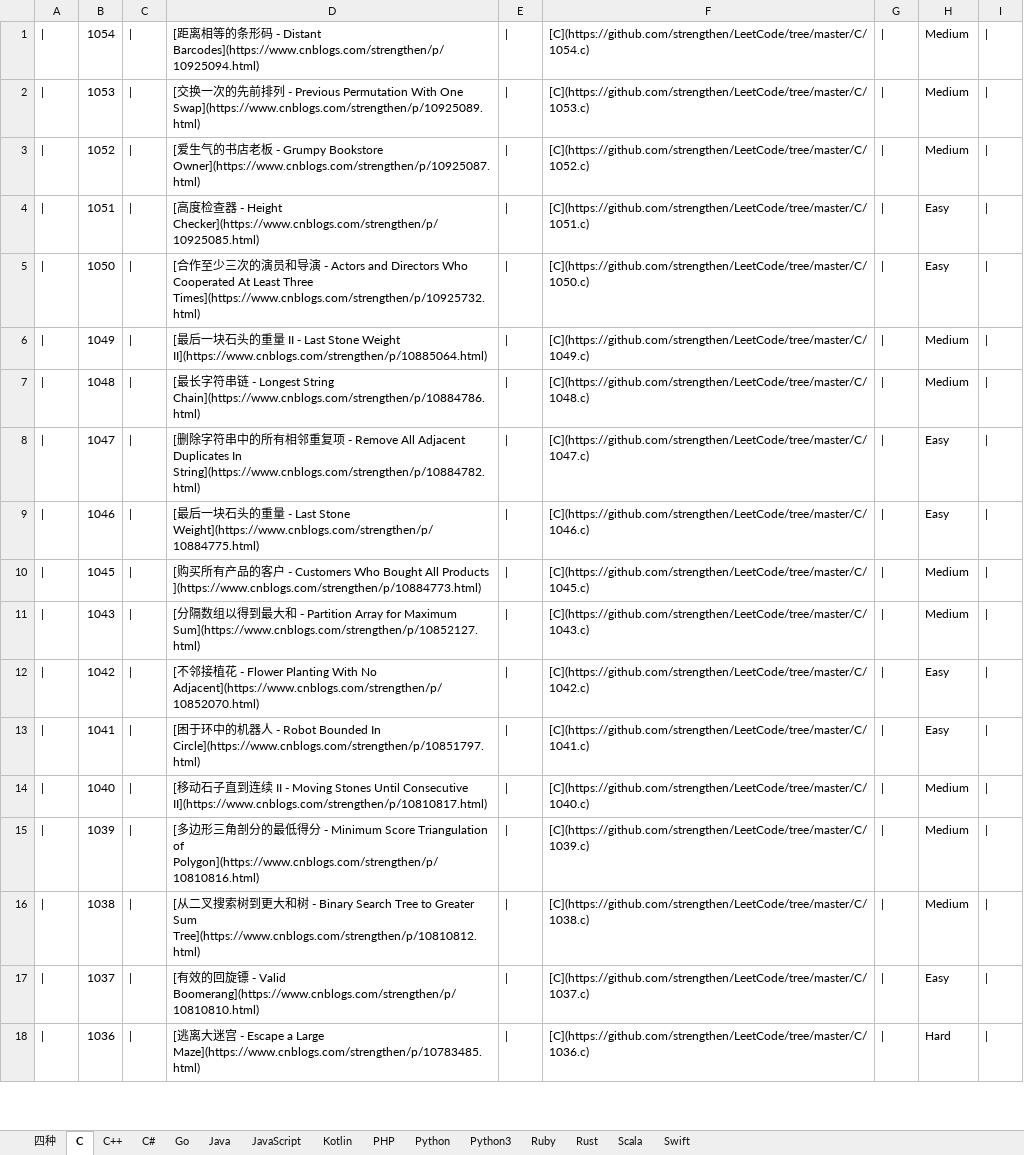
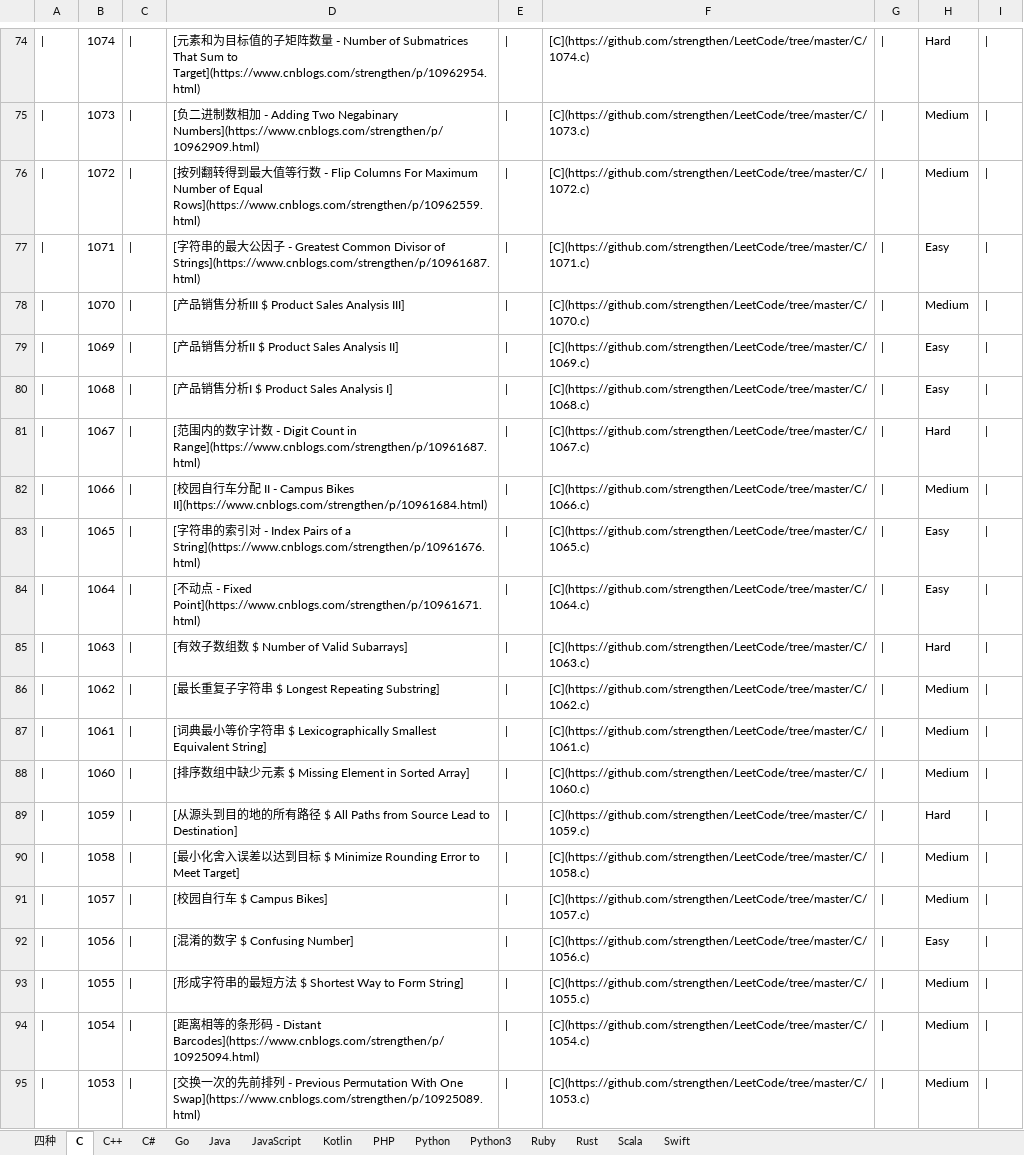
Before and after one commit to strengthen/LeetCode, an Excel workbook: MD/Image/LeetCode.xlsx, sheet C, drawn as a sheet; only a part is shown, gaps mark what is left out; the shorter side is filled out with more unchanged rows; values as stored, in another font and other column widths than the file's, no borders; the diff covers the shown part only; the diff names each change by its address in the sheet, - before the commit and + after, or states it on an @@ line.

```diff
--- a/MD/Image/LeetCode.xlsx (sheet C)
+++ b/MD/Image/LeetCode.xlsx (sheet C)
+row 74: | | 1074 | | | [元素和为目标值的子矩阵数量 - Number of Submatrices That Sum to Target](https://www.cnblogs.com/strengthen/p/10962954.html) | | | [C](https://github.com/strengthen/LeetCode/tree/master/C/1074.c) | | | Hard
+row 75: | | 1073 | | | [负二进制数相加 - Adding Two Negabinary Numbers](https://www.cnblogs.com/strengthen/p/10962909.html) | | | [C](https://github.com/strengthen/LeetCode/tree/master/C/1073.c) | | | Medium
+row 76: | | 1072 | | | [按列翻转得到最大值等行数 - Flip Columns For Maximum Number of Equal Rows](https://www.cnblogs.com/strengthen/p/10962559.html) | | | [C](https://github.com/strengthen/LeetCode/tree/master/C/1072.c) | | | Medium
+row 77: | | 1071 | | | [字符串的最大公因子 - Greatest Common Divisor of Strings](https://www.cnblogs.com/strengthen/p/10961687.html) | | | [C](https://github.com/strengthen/LeetCode/tree/master/C/1071.c) | | | Easy
+row 78: | | 1070 | | | [产品销售分析III $ Product Sales Analysis III] | | | [C](https://github.com/strengthen/LeetCode/tree/master/C/1070.c) | | | Medium
+row 79: | | 1069 | | | [产品销售分析II $ Product Sales Analysis II] | | | [C](https://github.com/strengthen/LeetCode/tree/master/C/1069.c) | | | Easy
+row 80: | | 1068 | | | [产品销售分析I $ Product Sales Analysis I] | | | [C](https://github.com/strengthen/LeetCode/tree/master/C/1068.c) | | | Easy
+row 81: | | 1067 | | | [范围内的数字计数 - Digit Count in Range](https://www.cnblogs.com/strengthen/p/10961687.html) | | | [C](https://github.com/strengthen/LeetCode/tree/master/C/1067.c) | | | Hard
+row 82: | | 1066 | | | [校园自行车分配 II - Campus Bikes II](https://www.cnblogs.com/strengthen/p/10961684.html) | | | [C](https://github.com/strengthen/LeetCode/tree/master/C/1066.c) | | | Medium
+row 83: | | 1065 | | | [字符串的索引对 - Index Pairs of a String](https://www.cnblogs.com/strengthen/p/10961676.html) | | | [C](https://github.com/strengthen/LeetCode/tree/master/C/1065.c) | | | Easy
+row 84: | | 1064 | | | [不动点 - Fixed Point](https://www.cnblogs.com/strengthen/p/10961671.html) | | | [C](https://github.com/strengthen/LeetCode/tree/master/C/1064.c) | | | Easy
+row 85: | | 1063 | | | [有效子数组数 $ Number of Valid Subarrays] | | | [C](https://github.com/strengthen/LeetCode/tree/master/C/1063.c) | | | Hard
+row 86: | | 1062 | | | [最长重复子字符串 $ Longest Repeating Substring] | | | [C](https://github.com/strengthen/LeetCode/tree/master/C/1062.c) | | | Medium
+row 87: | | 1061 | | | [词典最小等价字符串 $ Lexicographically Smallest Equivalent String] | | | [C](https://github.com/strengthen/LeetCode/tree/master/C/1061.c) | | | Medium
+row 88: | | 1060 | | | [排序数组中缺少元素 $ Missing Element in Sorted Array] | | | [C](https://github.com/strengthen/LeetCode/tree/master/C/1060.c) | | | Medium
+row 89: | | 1059 | | | [从源头到目的地的所有路径 $ All Paths from Source Lead to Destination] | | | [C](https://github.com/strengthen/LeetCode/tree/master/C/1059.c) | | | Hard
+row 90: | | 1058 | | | [最小化舍入误差以达到目标 $ Minimize Rounding Error to Meet Target] | | | [C](https://github.com/strengthen/LeetCode/tree/master/C/1058.c) | | | Medium
+row 91: | | 1057 | | | [校园自行车 $ Campus Bikes] | | | [C](https://github.com/strengthen/LeetCode/tree/master/C/1057.c) | | | Medium
+row 92: | | 1056 | | | [混淆的数字 $ Confusing Number] | | | [C](https://github.com/strengthen/LeetCode/tree/master/C/1056.c) | | | Easy
+row 93: | | 1055 | | | [形成字符串的最短方法 $ Shortest Way to Form String] | | | [C](https://github.com/strengthen/LeetCode/tree/master/C/1055.c) | | | Medium
```
Also changed, not shown: 73 added rows elsewhere in this sheet, sheet Go, sheet C#, sheet PHP, sheet Rust, sheet Ruby, sheet Java, 4 more sheets, 14 other files.
